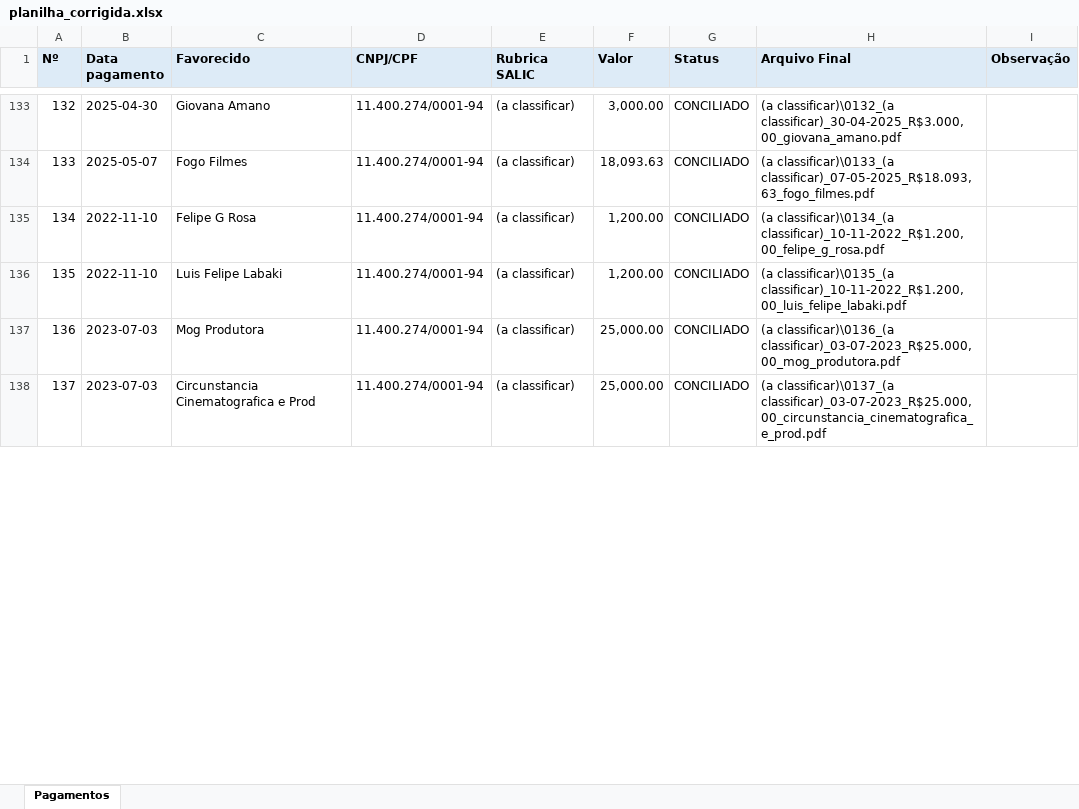
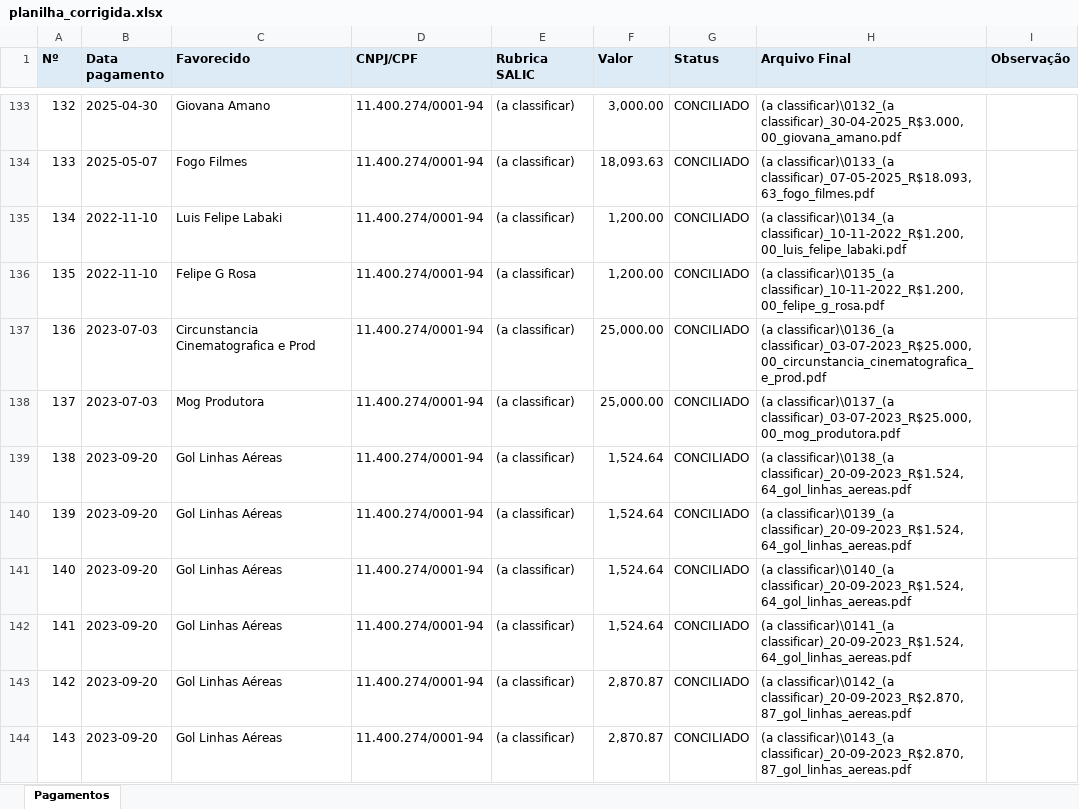
Before and after one commit to nefferwisley/rouanet-concilia-app, an Excel workbook: saida/planilha/planilha_corrigida.xlsx, sheet Pagamentos, drawn as a sheet; only a part is shown, gaps mark what is left out; values as stored, in another font and other column widths than the file's, no borders; the diff covers the shown part only; the diff names each change by its address in the sheet, - before the commit and + after, or states it on an @@ line.

```diff
--- a/saida/planilha/planilha_corrigida.xlsx (sheet Pagamentos)
+++ b/saida/planilha/planilha_corrigida.xlsx (sheet Pagamentos)
-C135 (Favorecido): Felipe G Rosa
+C135 (Favorecido): Luis Felipe Labaki
-H135 (Arquivo Final): (a classificar)\0134_(a classificar)_10-11-2022_R$1.200,00_felipe_g_rosa.pdf
+H135 (Arquivo Final): (a classificar)\0134_(a classificar)_10-11-2022_R$1.200,00_luis_felipe_labaki.pdf
-C136 (Favorecido): Luis Felipe Labaki
+C136 (Favorecido): Felipe G Rosa
-H136 (Arquivo Final): (a classificar)\0135_(a classificar)_10-11-2022_R$1.200,00_luis_felipe_labaki.pdf
+H136 (Arquivo Final): (a classificar)\0135_(a classificar)_10-11-2022_R$1.200,00_felipe_g_rosa.pdf
-C137 (Favorecido): Mog Produtora
+C137 (Favorecido): Circunstancia Cinematografica e Prod
-H137 (Arquivo Final): (a classificar)\0136_(a classificar)_03-07-2023_R$25.000,00_mog_produtora.pdf
+H137 (Arquivo Final): (a classificar)\0136_(a classificar)_03-07-2023_R$25.000,00_circunstancia_cinematografica_e_prod.pdf
-C138 (Favorecido): Circunstancia Cinematografica e Prod
+C138 (Favorecido): Mog Produtora
-H138 (Arquivo Final): (a classificar)\0137_(a classificar)_03-07-2023_R$25.000,00_circunstancia_cinematografica_e_prod.pdf
+H138 (Arquivo Final): (a classificar)\0137_(a classificar)_03-07-2023_R$25.000,00_mog_produtora.pdf
+row 139: 138 | 2023-09-20 | Gol Linhas Aéreas | 11.400.274/0001-94 | (a classificar) | 1,524.64 | CONCILIADO | (a classificar)\0138_(a classificar)_20-09-2023_R$1.524,64_gol_linhas_aereas.pdf
+row 140: 139 | 2023-09-20 | Gol Linhas Aéreas | 11.400.274/0001-94 | (a classificar) | 1,524.64 | CONCILIADO | (a classificar)\0139_(a classificar)_20-09-2023_R$1.524,64_gol_linhas_aereas.pdf
+row 141: 140 | 2023-09-20 | Gol Linhas Aéreas | 11.400.274/0001-94 | (a classificar) | 1,524.64 | CONCILIADO | (a classificar)\0140_(a classificar)_20-09-2023_R$1.524,64_gol_linhas_aereas.pdf
+row 142: 141 | 2023-09-20 | Gol Linhas Aéreas | 11.400.274/0001-94 | (a classificar) | 1,524.64 | CONCILIADO | (a classificar)\0141_(a classificar)_20-09-2023_R$1.524,64_gol_linhas_aereas.pdf
+row 143: 142 | 2023-09-20 | Gol Linhas Aéreas | 11.400.274/0001-94 | (a classificar) | 2,870.87 | CONCILIADO | (a classificar)\0142_(a classificar)_20-09-2023_R$2.870,87_gol_linhas_aereas.pdf
+row 144: 143 | 2023-09-20 | Gol Linhas Aéreas | 11.400.274/0001-94 | (a classificar) | 2,870.87 | CONCILIADO | (a classificar)\0143_(a classificar)_20-09-2023_R$2.870,87_gol_linhas_aereas.pdf
```
Also changed, not shown: 10 added rows, 29 removed rows, 47 edited cells and row numbers in column A elsewhere in this sheet, 50 other files.
